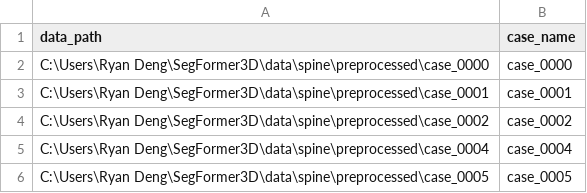
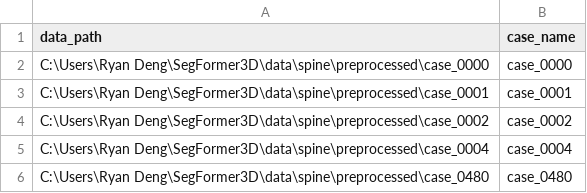
Before and after one commit to rdeng-kcl/SegFormer3D, a CSV file: data/spine/train_fold_0.csv, drawn as a sheet.

Commit message:
add a pure background data in small test

```diff
--- a/data/spine/train_fold_0.csv
+++ b/data/spine/train_fold_0.csv
@@ -5,2 +5,2 @@ C:\Users\Ryan Deng\SegFormer3D\data\spine\preprocessed\case_0002,case_0002
 C:\Users\Ryan Deng\SegFormer3D\data\spine\preprocessed\case_0004,case_0004
-C:\Users\Ryan Deng\SegFormer3D\data\spine\preprocessed\case_0005,case_0005
+C:\Users\Ryan Deng\SegFormer3D\data\spine\preprocessed\case_0480,case_0480
```
